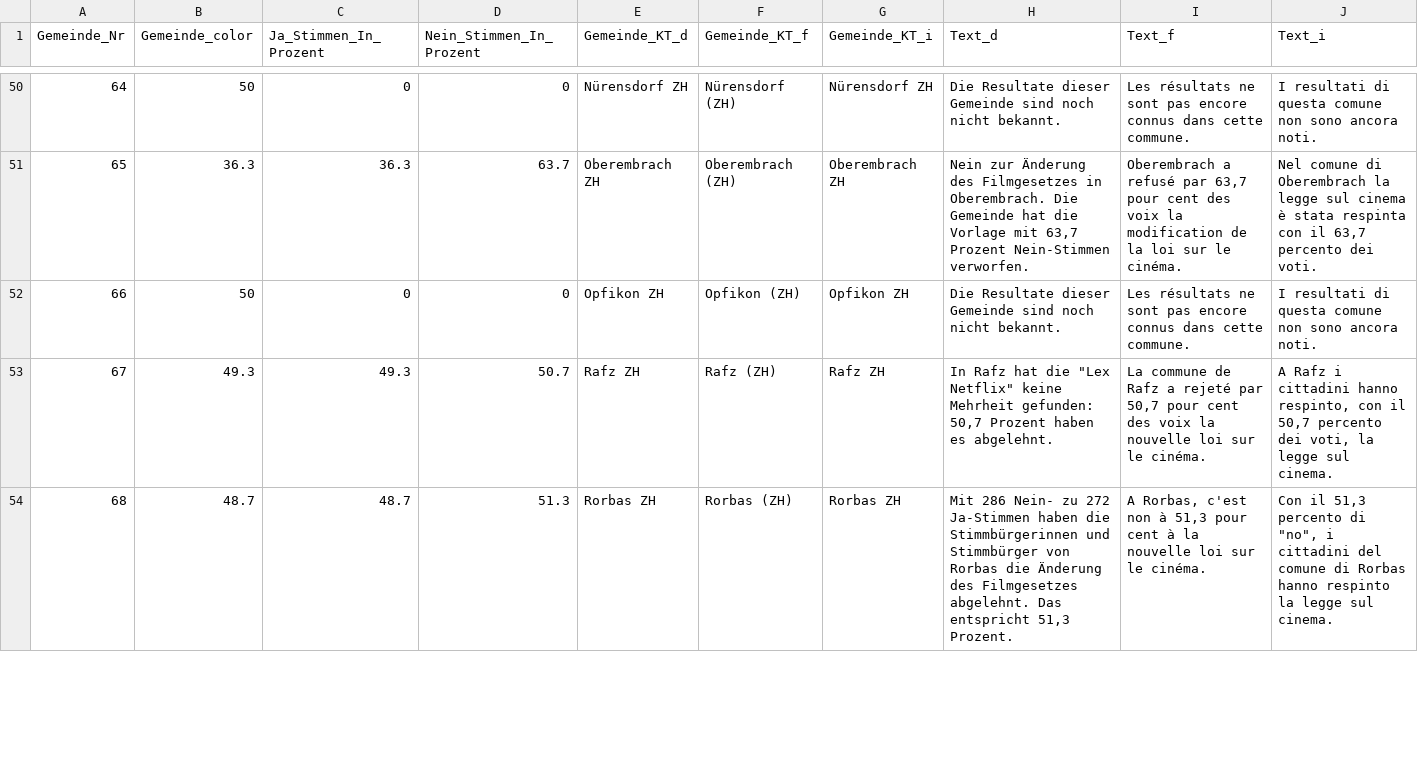
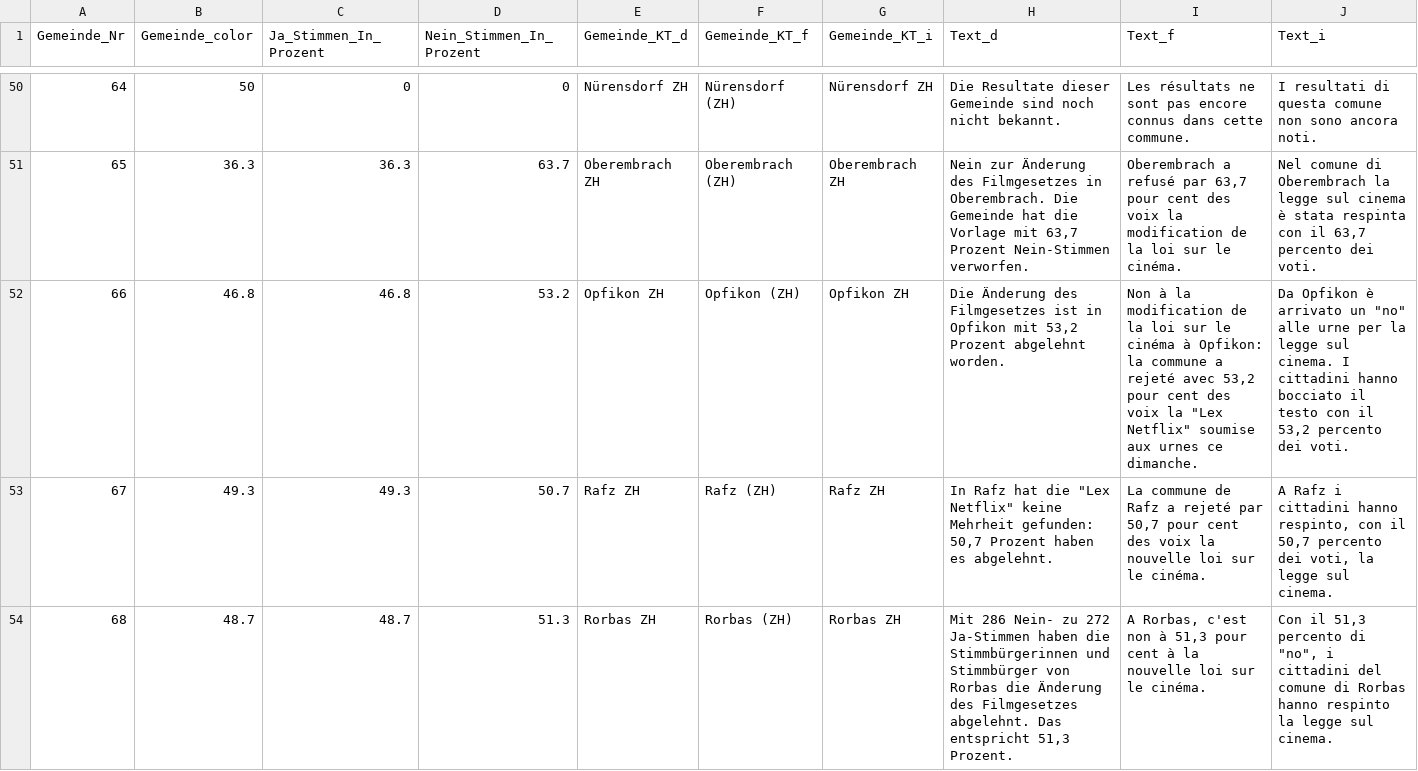
Before and after one commit to awp-finanznachrichten/lena_mai2022, a CSV file: Output/Film_dw_radiotop.csv, drawn as a sheet; only a part is shown, gaps mark what is left out; the diff covers the shown part only.

```diff
--- a/Output/Film_dw_radiotop.csv
+++ b/Output/Film_dw_radiotop.csv
@@ -51,3 +51,3 @@
 65,36.3,36.3,63.7,"Oberembrach ZH","Oberembrach (ZH)","Oberembrach ZH","Nein zur Änderung des Filmgesetzes in Oberembrach. Die Gemeinde hat die Vorlage mit 63,7 Prozent Nein-Stimmen verworfen.","Oberembrach a refusé par 63,7 pour cent des voix la modification de la loi sur le cinéma.","Nel comune di Oberembrach la legge sul cinema è stata respinta con il 63,7 percento dei voti."
-66,50,0,0,"Opfikon ZH","Opfikon (ZH)","Opfikon ZH","Die Resultate dieser Gemeinde sind noch nicht bekannt.","Les résultats ne sont pas encore connus dans cette commune.","I resultati di questa comune non sono ancora noti."
+66,46.8,46.8,53.2,"Opfikon ZH","Opfikon (ZH)","Opfikon ZH","Die Änderung des Filmgesetzes ist in Opfikon mit 53,2 Prozent abgelehnt worden.","Non à la modification de la loi sur le cinéma à Opfikon: la commune a rejeté avec 53,2 pour cent des voix la ""Lex Netflix"" soumise aux urnes ce dimanche.","Da Opfikon è arrivato un ""no"" alle urne per la legge sul cinema. I cittadini hanno bocciato il testo con il 53,2 percento dei voti."
 67,49.3,49.3,50.7,"Rafz ZH","Rafz (ZH)","Rafz ZH","In Rafz hat die ""Lex Netflix"" keine Mehrheit gefunden: 50,7 Prozent haben es abgelehnt.","La commune de Rafz a rejeté par 50,7 pour cent des voix la nouvelle loi sur le cinéma.","A Rafz i cittadini hanno respinto, con il 50,7 percento dei voti, la legge sul cinema."
```
Also changed, not shown: 18 edited cells elsewhere in this file, Output/Film_all_data.csv, Output/Frontex_all_data.csv, 25 other files.
